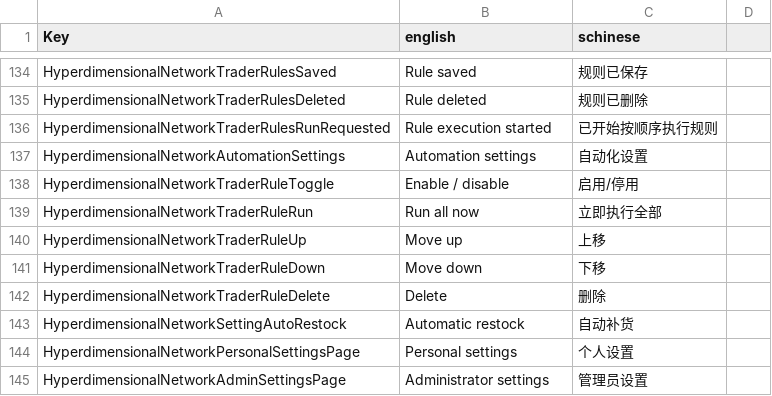
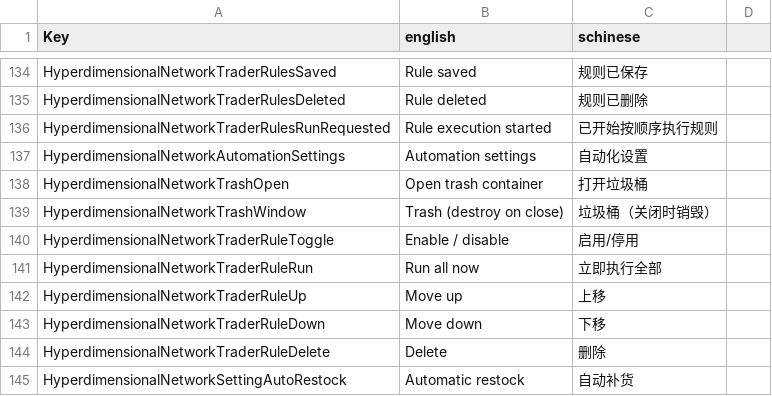
Before and after one commit to NzothR/HyperdimensionalNetwork, a CSV file: Config/Localization.csv, drawn as a sheet; only a part is shown, gaps mark what is left out; the shorter side is filled out with more unchanged rows.

Commit message:
feat(trash): add temporary manual trash container

```diff
--- a/Config/Localization.csv
+++ b/Config/Localization.csv
@@ -137,2 +137,4 @@ HyperdimensionalNetworkTraderRulesRunRequested,Rule execution started,已开始
 HyperdimensionalNetworkAutomationSettings,Automation settings,自动化设置
+HyperdimensionalNetworkTrashOpen,Open trash container,打开垃圾桶
+HyperdimensionalNetworkTrashWindow,Trash (destroy on close),垃圾桶（关闭时销毁）
 HyperdimensionalNetworkTraderRuleToggle,Enable / disable,启用/停用
```
Also changed, not shown: 11 other files.
